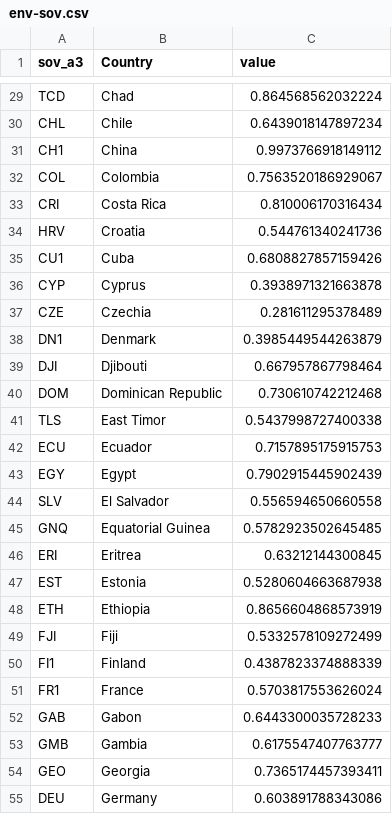
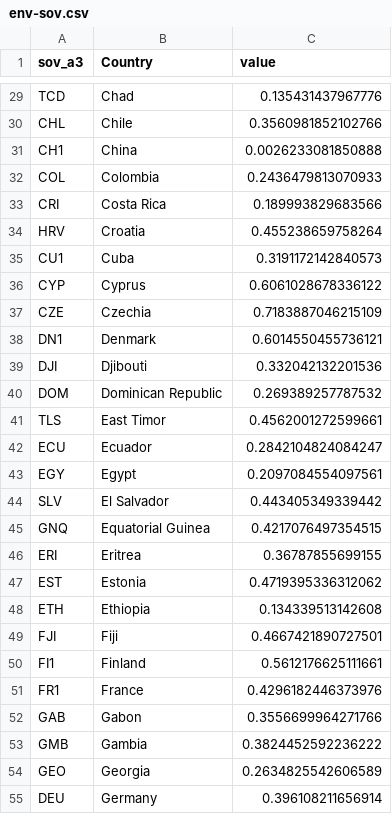
Before and after one commit to 7Magic7Mike7/pain, a CSV file: data/out/sov_data/env-sov.csv, drawn as a sheet; only a part is shown, gaps mark what is left out; the diff covers the shown part only; the diff names each change by its address in the sheet, - before the commit and + after, or states it on an @@ line.

```diff
--- a/data/out/sov_data/env-sov.csv
+++ b/data/out/sov_data/env-sov.csv
-C29 (value): 0.864568562032224
+C29 (value): 0.135431437967776
-C30 (value): 0.6439018147897234
+C30 (value): 0.3560981852102766
-C31 (value): 0.9973766918149112
+C31 (value): 0.0026233081850888
-C32 (value): 0.7563520186929067
+C32 (value): 0.2436479813070933
-C33 (value): 0.810006170316434
+C33 (value): 0.189993829683566
-C34 (value): 0.544761340241736
+C34 (value): 0.455238659758264
-C35 (value): 0.6808827857159426
+C35 (value): 0.3191172142840573
-C36 (value): 0.3938971321663878
+C36 (value): 0.6061028678336122
-C37 (value): 0.281611295378489
+C37 (value): 0.7183887046215109
-C38 (value): 0.3985449544263879
+C38 (value): 0.6014550455736121
-C39 (value): 0.667957867798464
+C39 (value): 0.332042132201536
-C40 (value): 0.730610742212468
+C40 (value): 0.269389257787532
-C41 (value): 0.5437998727400338
+C41 (value): 0.4562001272599661
-C42 (value): 0.7157895175915753
+C42 (value): 0.2842104824084247
-C43 (value): 0.7902915445902439
+C43 (value): 0.2097084554097561
-C44 (value): 0.556594650660558
+C44 (value): 0.443405349339442
-C45 (value): 0.5782923502645485
+C45 (value): 0.4217076497354515
-C46 (value): 0.63212144300845
+C46 (value): 0.36787855699155
-C47 (value): 0.5280604663687938
+C47 (value): 0.4719395336312062
-C48 (value): 0.8656604868573919
+C48 (value): 0.134339513142608
-C49 (value): 0.5332578109272499
+C49 (value): 0.4667421890727501
-C50 (value): 0.4387823374888339
+C50 (value): 0.5612176625111661
-C51 (value): 0.5703817553626024
+C51 (value): 0.4296182446373976
-C52 (value): 0.6443300035728233
+C52 (value): 0.3556699964271766
-C53 (value): 0.6175547407763777
+C53 (value): 0.3824452592236222
-C54 (value): 0.7365174457393411
+C54 (value): 0.2634825542606589
-C55 (value): 0.603891788343086
+C55 (value): 0.396108211656914
```
Also changed, not shown: 144 edited cells elsewhere in this file, data/out/hollistic_pains/env-pain.csv, 6 other files.
